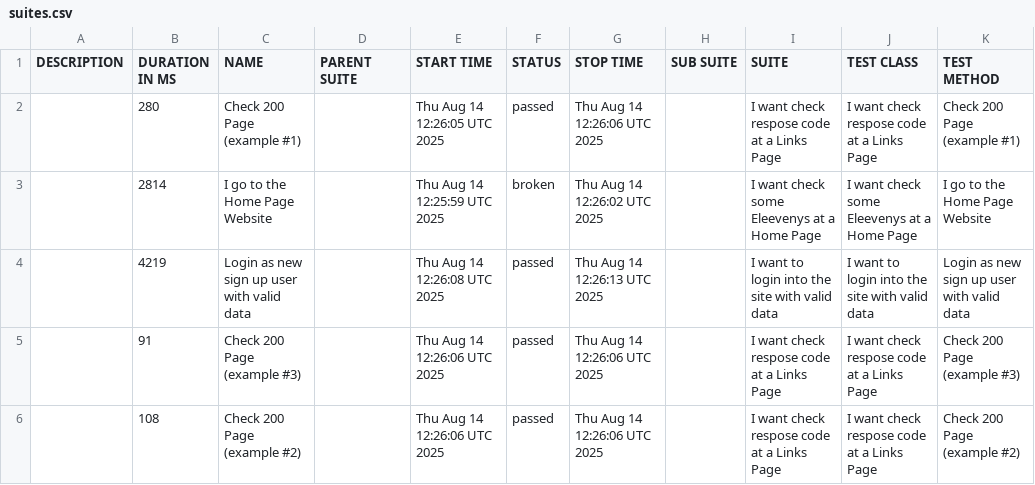
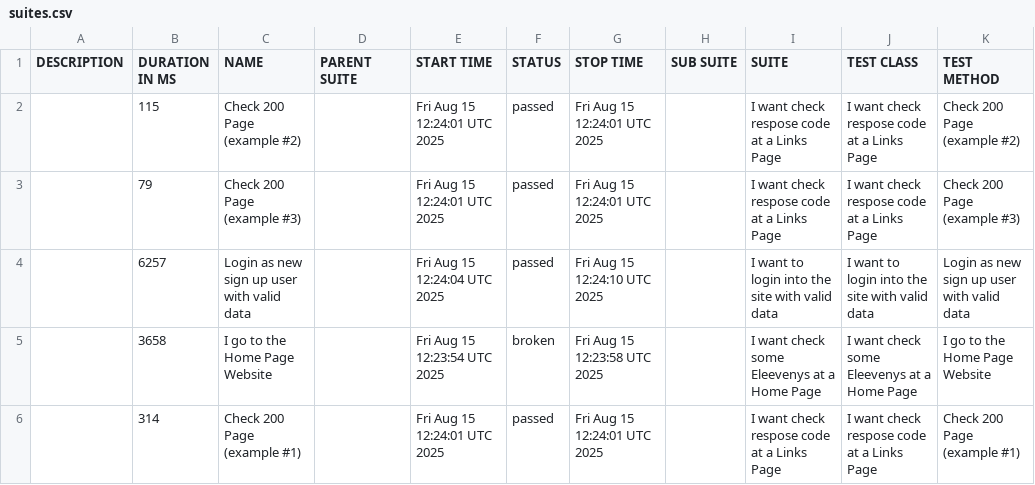
Before and after one commit to tmqa2408/cypress_Cucumber_BDD, a CSV file: data/suites.csv, drawn as a sheet.

```diff
--- a/data/suites.csv
+++ b/data/suites.csv
@@ -1,6 +1,6 @@
 "DESCRIPTION","DURATION IN MS","NAME","PARENT SUITE","START TIME","STATUS","STOP TIME","SUB SUITE","SUITE","TEST CLASS","TEST METHOD"
-"","280","Check 200 Page (example #1)","","Thu Aug 14 12:26:05 UTC 2025","passed","Thu Aug 14 12:26:06 UTC 2025","","I want check respose code at a Links Page","I want check respose code at a Links Page","Check 200 Page (example #1)"
-"","2814","I go to the Home Page Website","","Thu Aug 14 12:25:59 UTC 2025","broken","Thu Aug 14 12:26:02 UTC 2025","","I want check some Eleevenys at a Home Page","I want check some Eleevenys at a Home Page","I go to the Home Page Website"
-"","4219","Login as new sign up user with valid data","","Thu Aug 14 12:26:08 UTC 2025","passed","Thu Aug 14 12:26:13 UTC 2025","","I want to login into the site with valid data","I want to login into the site with valid data","Login as new sign up user with valid data"
-"","91","Check 200 Page (example #3)","","Thu Aug 14 12:26:06 UTC 2025","passed","Thu Aug 14 12:26:06 UTC 2025","","I want check respose code at a Links Page","I want check respose code at a Links Page","Check 200 Page (example #3)"
-"","108","Check 200 Page (example #2)","","Thu Aug 14 12:26:06 UTC 2025","passed","Thu Aug 14 12:26:06 UTC 2025","","I want check respose code at a Links Page","I want check respose code at a Links Page","Check 200 Page (example #2)"
+"","115","Check 200 Page (example #2)","","Fri Aug 15 12:24:01 UTC 2025","passed","Fri Aug 15 12:24:01 UTC 2025","","I want check respose code at a Links Page","I want check respose code at a Links Page","Check 200 Page (example #2)"
+"","79","Check 200 Page (example #3)","","Fri Aug 15 12:24:01 UTC 2025","passed","Fri Aug 15 12:24:01 UTC 2025","","I want check respose code at a Links Page","I want check respose code at a Links Page","Check 200 Page (example #3)"
+"","6257","Login as new sign up user with valid data","","Fri Aug 15 12:24:04 UTC 2025","passed","Fri Aug 15 12:24:10 UTC 2025","","I want to login into the site with valid data","I want to login into the site with valid data","Login as new sign up user with valid data"
+"","3658","I go to the Home Page Website","","Fri Aug 15 12:23:54 UTC 2025","broken","Fri Aug 15 12:23:58 UTC 2025","","I want check some Eleevenys at a Home Page","I want check some Eleevenys at a Home Page","I go to the Home Page Website"
+"","314","Check 200 Page (example #1)","","Fri Aug 15 12:24:01 UTC 2025","passed","Fri Aug 15 12:24:01 UTC 2025","","I want check respose code at a Links Page","I want check respose code at a Links Page","Check 200 Page (example #1)"
```
Also changed, not shown: 25 other files.
